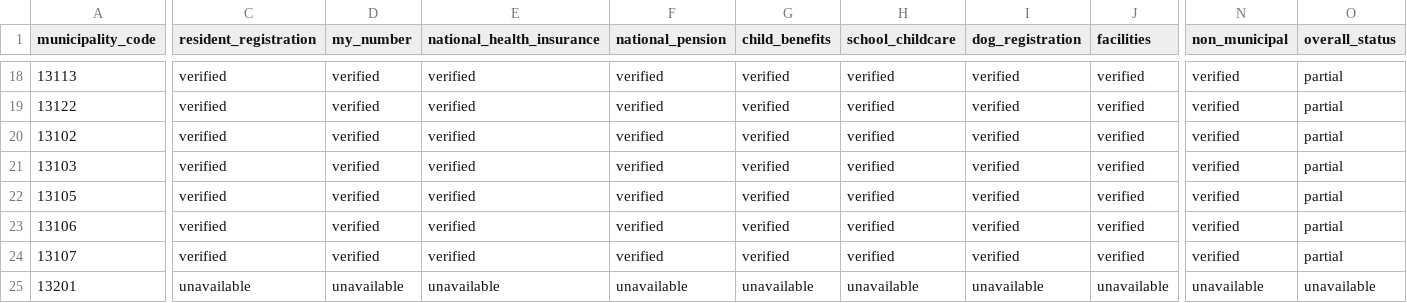
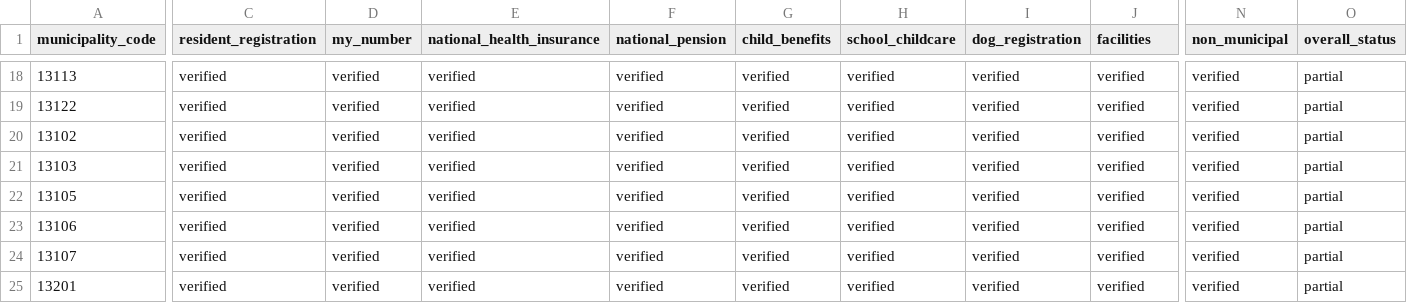
Before and after one commit to Renga154/sumihajime, a CSV file: docs/data-sources/coverage.csv, drawn as a sheet; only a part is shown, gaps mark what is left out; the diff covers the shown part only; the diff names each change by its address in the sheet, - before the commit and + after, or states it on an @@ line.

```diff
--- a/docs/data-sources/coverage.csv
+++ b/docs/data-sources/coverage.csv
-C25 (resident_registration): unavailable
+C25 (resident_registration): verified
-D25 (my_number): unavailable
+D25 (my_number): verified
-E25 (national_health_insurance): unavailable
+E25 (national_health_insurance): verified
-F25 (national_pension): unavailable
+F25 (national_pension): verified
-G25 (child_benefits): unavailable
+G25 (child_benefits): verified
-H25 (school_childcare): unavailable
+H25 (school_childcare): verified
-I25 (dog_registration): unavailable
+I25 (dog_registration): verified
-J25 (facilities): unavailable
+J25 (facilities): verified
-N25 (non_municipal): unavailable
+N25 (non_municipal): verified
-O25 (overall_status): unavailable
+O25 (overall_status): partial
```
Also changed, not shown: 1 edited cell elsewhere in this file, docs/data-sources/registry.csv, 18 other files.
